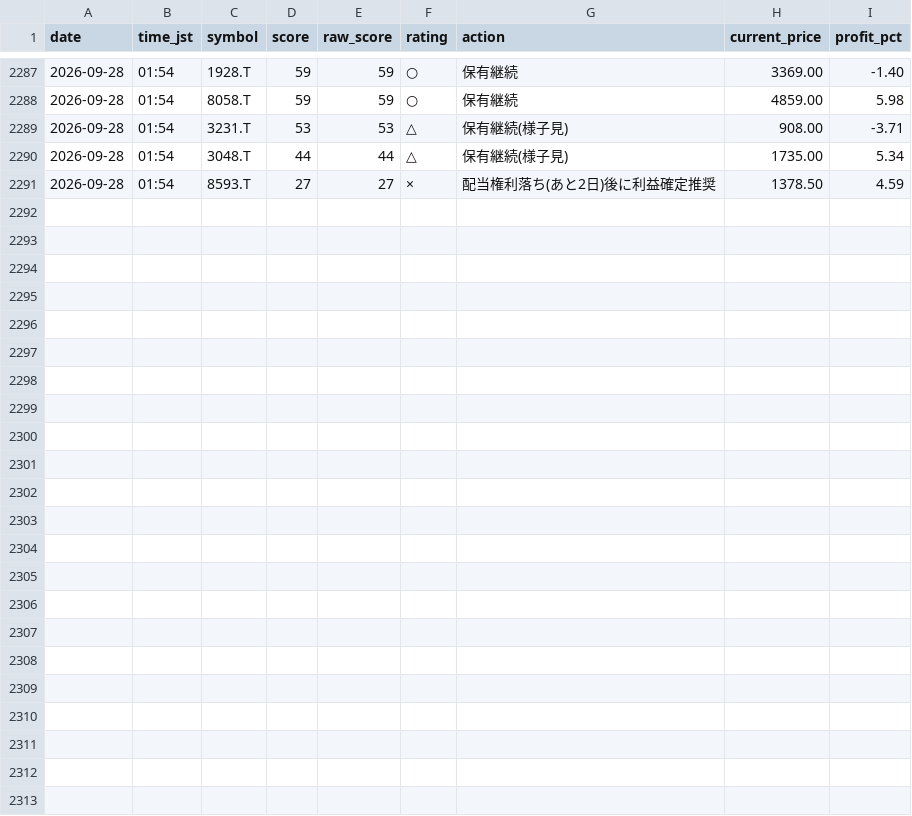
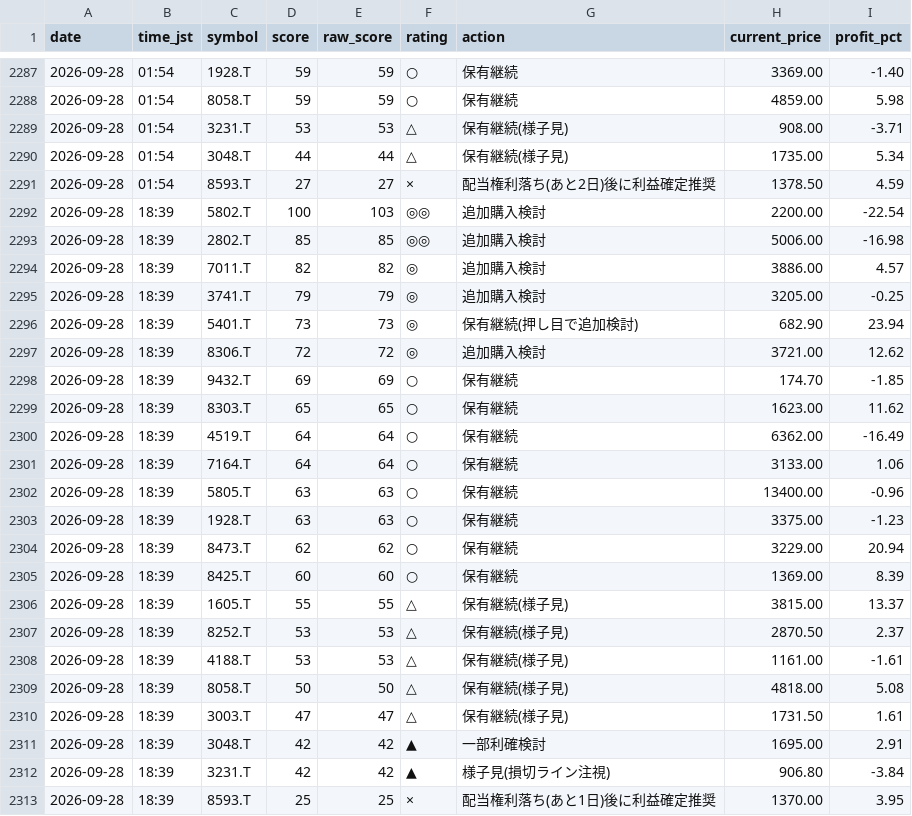
Before and after one commit to Maruko27o/stock-portfolio-analyzer, a CSV file: data/judgment_log.csv, drawn as a sheet; only a part is shown, gaps mark what is left out.

```diff
--- a/data/judgment_log.csv
+++ b/data/judgment_log.csv
@@ -2291 +2291,23 @@ date,time_jst,symbol,score,raw_score,rating,action,current_price,profit_pct
 2026-09-28,01:54,8593.T,27,27,×,配当権利落ち(あと2日)後に利益確定推奨,1378.50,4.59
+2026-09-28,18:39,5802.T,100,103,◎◎,追加購入検討,2200.00,-22.54
+2026-09-28,18:39,2802.T,85,85,◎◎,追加購入検討,5006.00,-16.98
+2026-09-28,18:39,7011.T,82,82,◎,追加購入検討,3886.00,4.57
+2026-09-28,18:39,3741.T,79,79,◎,追加購入検討,3205.00,-0.25
+2026-09-28,18:39,5401.T,73,73,◎,保有継続(押し目で追加検討),682.90,23.94
+2026-09-28,18:39,8306.T,72,72,◎,追加購入検討,3721.00,12.62
+2026-09-28,18:39,9432.T,69,69,○,保有継続,174.70,-1.85
+2026-09-28,18:39,8303.T,65,65,○,保有継続,1623.00,11.62
+2026-09-28,18:39,4519.T,64,64,○,保有継続,6362.00,-16.49
+2026-09-28,18:39,7164.T,64,64,○,保有継続,3133.00,1.06
+2026-09-28,18:39,5805.T,63,63,○,保有継続,13400.00,-0.96
+2026-09-28,18:39,1928.T,63,63,○,保有継続,3375.00,-1.23
+2026-09-28,18:39,8473.T,62,62,○,保有継続,3229.00,20.94
+2026-09-28,18:39,8425.T,60,60,○,保有継続,1369.00,8.39
+2026-09-28,18:39,1605.T,55,55,△,保有継続(様子見),3815.00,13.37
+2026-09-28,18:39,8252.T,53,53,△,保有継続(様子見),2870.50,2.37
+2026-09-28,18:39,4188.T,53,53,△,保有継続(様子見),1161.00,-1.61
+2026-09-28,18:39,8058.T,50,50,△,保有継続(様子見),4818.00,5.08
+2026-09-28,18:39,3003.T,47,47,△,保有継続(様子見),1731.50,1.61
+2026-09-28,18:39,3048.T,42,42,▲,一部利確検討,1695.00,2.91
+2026-09-28,18:39,3231.T,42,42,▲,様子見(損切ライン注視),906.80,-3.84
+2026-09-28,18:39,8593.T,25,25,×,配当権利落ち(あと1日)後に利益確定推奨,1370.00,3.95
```
Also changed, not shown: data/subscore_log.csv.
